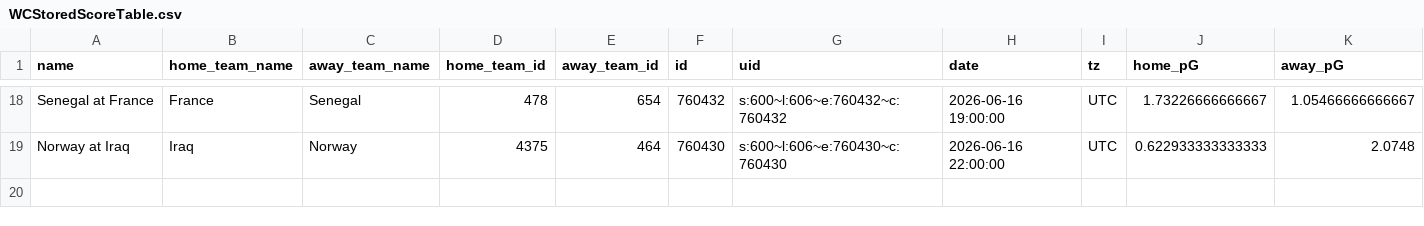
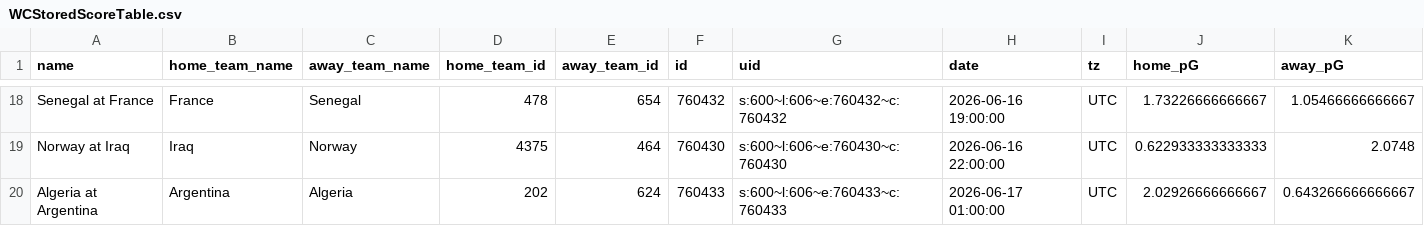
Before and after one commit to zecellomaster/tprdatarepo, a CSV file: 2026 World Cup/WCStoredScoreTable.csv, drawn as a sheet; only a part is shown, gaps mark what is left out; rows hold the shown columns only; the diff names each change by its address in the sheet, - before the commit and + after, or states it on an @@ line.

Commit message:
2026 World Cup update @ 2026-06-16 23:01:06 EDT

```diff
--- a/2026 World Cup/WCStoredScoreTable.csv
+++ b/2026 World Cup/WCStoredScoreTable.csv
+row 20: Algeria at Argentina | Argentina | Algeria | 202 | 624 | 760433 | s:600~l:606~e:760433~c:760433 | 2026-06-17 01:00:00 | UTC | 2.02926666666667 | 0.643266666666667
```
Also changed, not shown: 2026 World Cup/WCRefinedScoreTable.csv, 2026 World Cup/WCTournamentOdds.csv, 6 other files.
